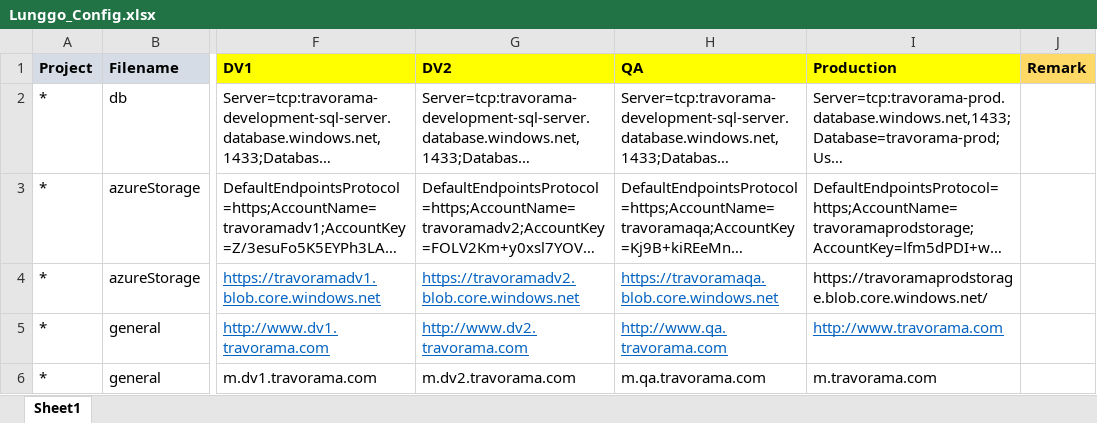
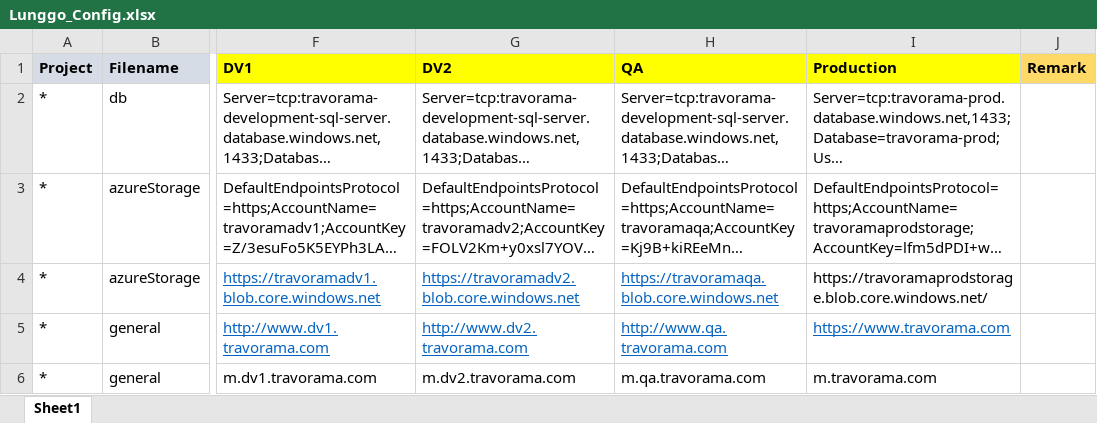
Before and after one commit to moonlay-technologies/lunggo, an Excel workbook: Lunggo.Configuration/Lunggo_Config.xlsx, sheet Sheet1, drawn as a sheet; only a part is shown, gaps mark what is left out; long unchanged cells end in …; values as stored, in another font and other column widths than the file's, no borders; the diff covers the shown part only; the diff names each change by its address in the sheet, - before the commit and + after, or states it on an @@ line.

Commit message:
fixed midtrans gettoken url; https for production, http otherwise

```diff
--- a/Lunggo.Configuration/Lunggo_Config.xlsx (sheet Sheet1)
+++ b/Lunggo.Configuration/Lunggo_Config.xlsx (sheet Sheet1)
-I5 (Production): http://www.travorama.com
+I5 (Production): https://www.travorama.com
```
Also changed, not shown: 1 added row, 22 edited cells and cell formats elsewhere in this sheet, formulas that keep their value, 54 other files.
